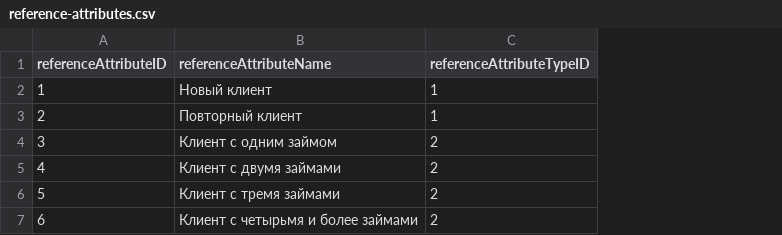
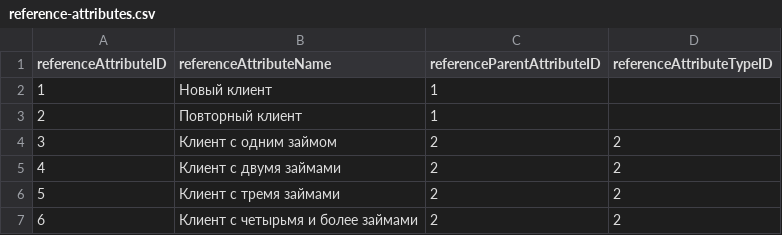
Before and after one commit to leujo/product-catalog-files, a CSV file: reference-attributes.csv, drawn as a sheet; addresses are those after the commit; the diff names each change by its address in the sheet, - before the commit and + after, or states it on an @@ line.

```diff
--- a/reference-attributes.csv
+++ b/reference-attributes.csv
+column C (referenceParentAttributeID), rows 2-7: 1 | 1 | 2 | 2 | 2 | 2
-D2:D3 (referenceAttributeTypeID): 1
+D2:D3 (referenceAttributeTypeID): (empty)
```
Also changed, not shown: credit-products.csv, tariffs.csv, 4 other files.
